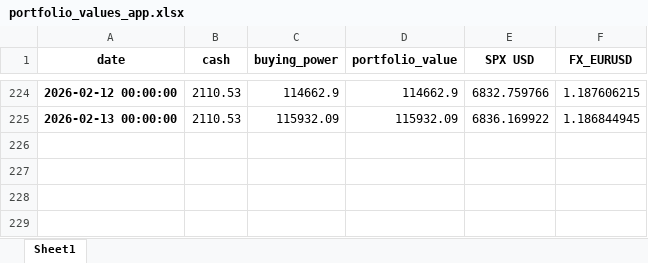
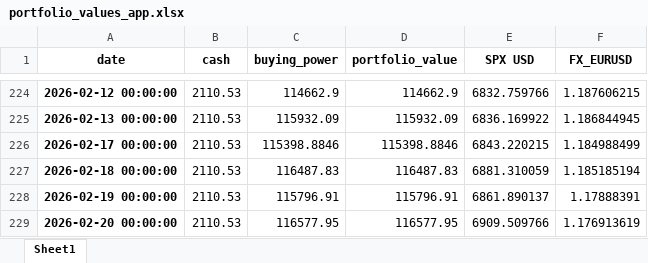
Before and after one commit to LusoNX/portfolio-dashboard, an Excel workbook: portfolio_values_app.xlsx, sheet Sheet1, drawn as a sheet; only a part is shown, gaps mark what is left out; values as stored, in another font and other column widths than the file's, no borders; the diff names each change by its address in the sheet, - before the commit and + after, or states it on an @@ line.

```diff
--- a/portfolio_values_app.xlsx (sheet Sheet1)
+++ b/portfolio_values_app.xlsx (sheet Sheet1)
+row 226: 2026-02-17 00:00:00 | 2110.53 | 115398.8846 | 115398.8846 | 6843.220215 | 1.184988499
+row 227: 2026-02-18 00:00:00 | 2110.53 | 116487.83 | 116487.83 | 6881.310059 | 1.185185194
+row 228: 2026-02-19 00:00:00 | 2110.53 | 115796.91 | 115796.91 | 6861.890137 | 1.17888391
+row 229: 2026-02-20 00:00:00 | 2110.53 | 116577.95 | 116577.95 | 6909.509766 | 1.176913619
```
Also changed, not shown: next_week_weights_estimate_app.xlsx.
